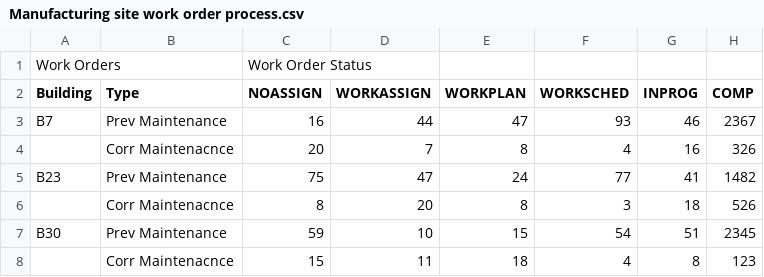
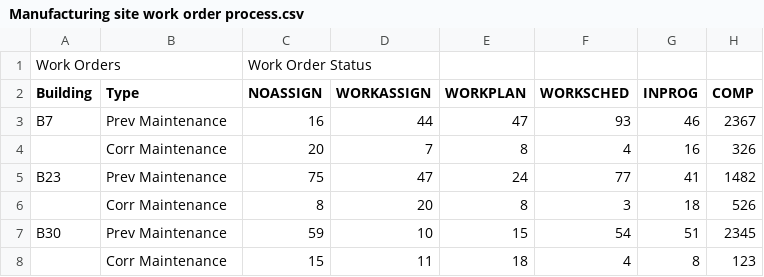
Before and after one commit to carolc57/Data607-Fall23, a CSV file: Project_2.3/Manufacturing site work order process.csv, drawn as a sheet.

Commit message:
Update Manufacturing site work order process.csv
corrected spelling error in data

```diff
--- a/Project_2.3/Manufacturing site work order process.csv
+++ b/Project_2.3/Manufacturing site work order process.csv
@@ -3,6 +3,6 @@ Building,Type,NOASSIGN,WORKASSIGN,WORKPLAN,WORKSCHED,INPROG,COMP
 B7,Prev Maintenance,16,44,47,93,46,2367
-,Corr Maintenacnce,20,7,8,4,16,326
+,Corr Maintenance,20,7,8,4,16,326
 B23,Prev Maintenance,75,47,24,77,41,1482
-,Corr Maintenacnce,8,20,8,3,18,526
+,Corr Maintenance,8,20,8,3,18,526
 B30,Prev Maintenance,59,10,15,54,51,2345
-,Corr Maintenacnce,15,11,18,4,8,123
+,Corr Maintenance,15,11,18,4,8,123
```
